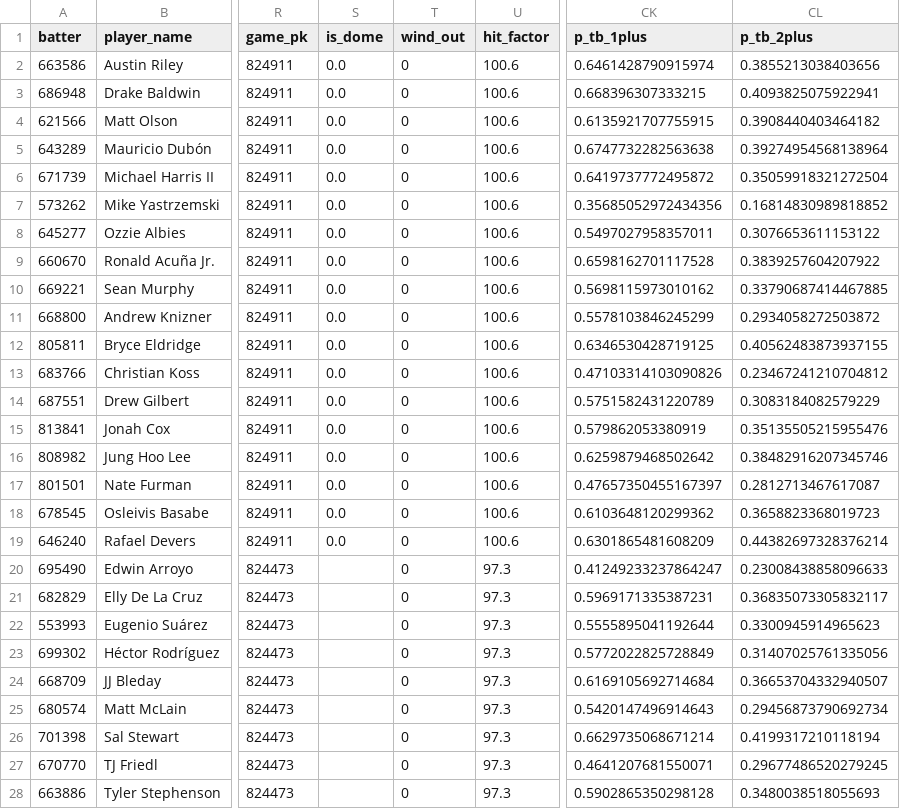
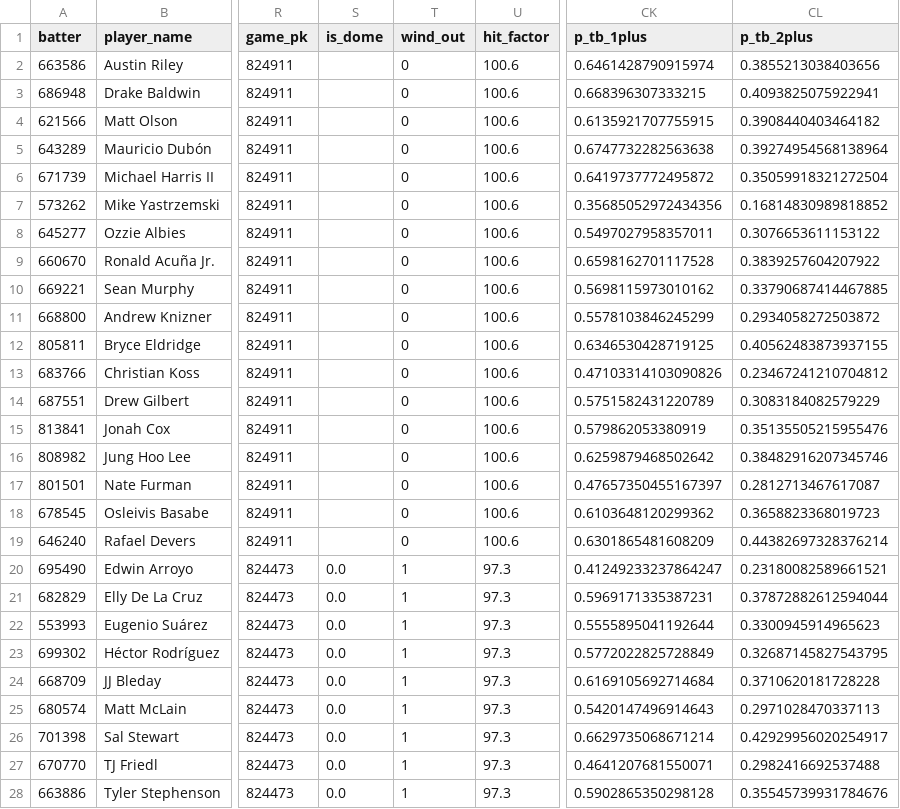
Before and after one commit to cryptobatmanEV/mlb-prop-engine, a CSV file: data/outputs/total_bases_fair_odds_2026-08-31.csv, drawn as a sheet; only a part is shown, gaps mark what is left out; the diff covers the shown part only; the diff names each change by its address in the sheet, - before the commit and + after, or states it on an @@ line.

```diff
--- a/data/outputs/total_bases_fair_odds_2026-08-31.csv
+++ b/data/outputs/total_bases_fair_odds_2026-08-31.csv
-S2:S19 (is_dome): 0.0
+S2:S19 (is_dome): (empty)
-S20:S28 (is_dome): (empty)
+S20:S28 (is_dome): 0.0
-T20:T28 (wind_out): 0
+T20:T28 (wind_out): 1
-CL20 (p_tb_2plus): 0.23008438858096633
+CL20 (p_tb_2plus): 0.23180082589661521
-CL21 (p_tb_2plus): 0.36835073305832117
+CL21 (p_tb_2plus): 0.37872882612594044
-CL23 (p_tb_2plus): 0.31407025761335056
+CL23 (p_tb_2plus): 0.32687145827543795
-CL24 (p_tb_2plus): 0.36653704332940507
+CL24 (p_tb_2plus): 0.3710620181728228
-CL25 (p_tb_2plus): 0.29456873790692734
+CL25 (p_tb_2plus): 0.2971028470337113
-CL26 (p_tb_2plus): 0.4199317210118194
+CL26 (p_tb_2plus): 0.42929956020254917
-CL27 (p_tb_2plus): 0.29677486520279245
+CL27 (p_tb_2plus): 0.2982416692537488
-CL28 (p_tb_2plus): 0.3480038518055693
+CL28 (p_tb_2plus): 0.35545739931784676
```
Also changed, not shown: 128 edited cells elsewhere in this file, data/outputs/batter_ks_fair_odds_2026-08-31.csv, data/outputs/fair_odds_2026-08-31.csv, 2 other files.
